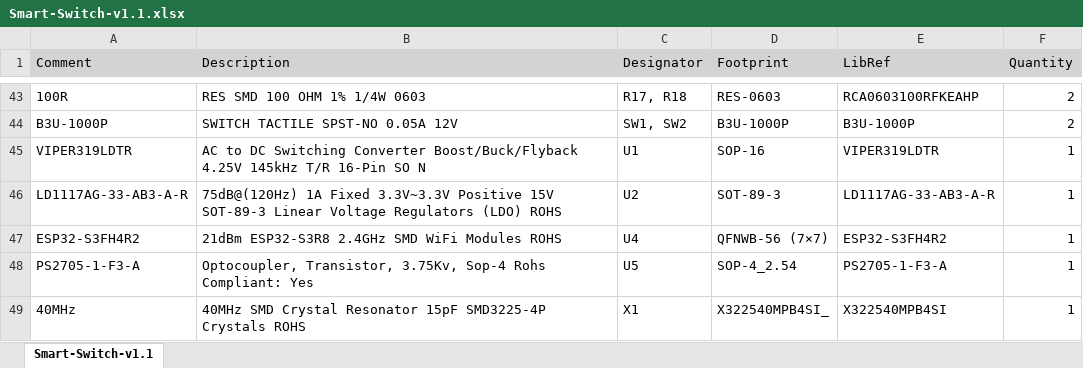
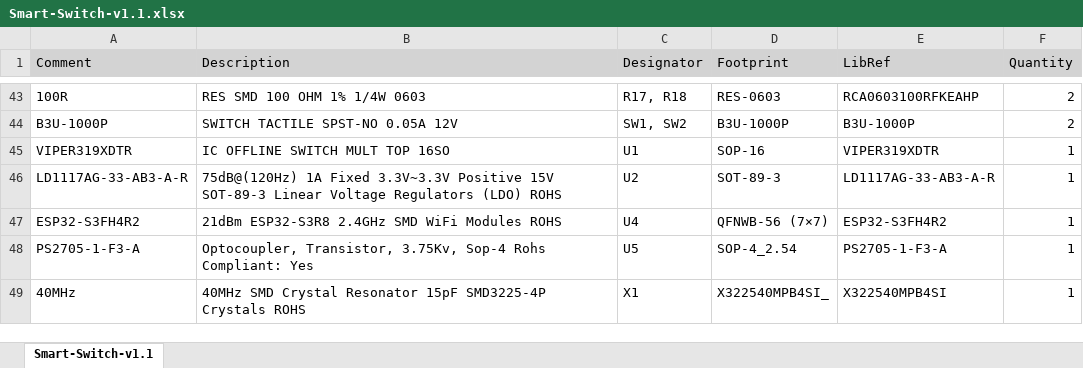
Before and after one commit to eSpark-Backup/adam-kop-smart-switch, an Excel workbook: Design-Files/BOM/Smart-Switch-v1.1.xlsx, sheet Smart-Switch-v1.1, drawn as a sheet; only a part is shown, gaps mark what is left out; values as stored, in another font and other column widths than the file's, no borders; the diff names each change by its address in the sheet, - before the commit and + after, or states it on an @@ line.

Commit message:
#6 U1 part no change into VIPER319XDTR.

```diff
--- a/Design-Files/BOM/Smart-Switch-v1.1.xlsx (sheet Smart-Switch-v1.1)
+++ b/Design-Files/BOM/Smart-Switch-v1.1.xlsx (sheet Smart-Switch-v1.1)
-A45 (Comment): VIPER319LDTR
+A45 (Comment): VIPER319XDTR
-B45 (Description): AC to DC Switching Converter Boost/Buck/Flyback 4.25V 145kHz T/R 16-Pin SO N
+B45 (Description): IC OFFLINE SWITCH MULT TOP 16SO
-E45 (LibRef): VIPER319LDTR
+E45 (LibRef): VIPER319XDTR
```
Also changed, not shown: 1 other file.
